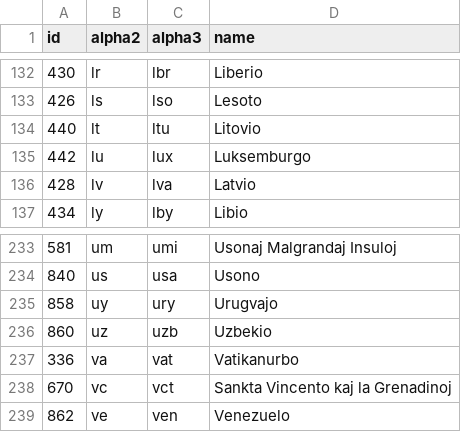
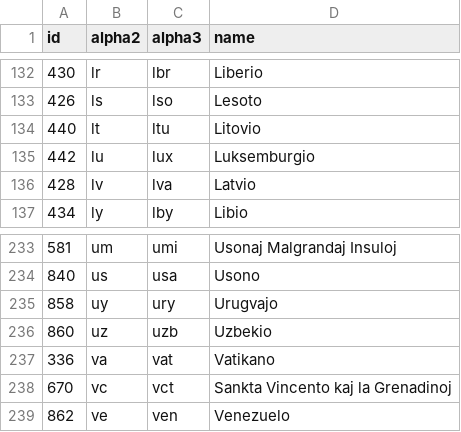
Before and after one commit to stefangabos/world_countries, a CSV file: data/countries/eo/world.csv, drawn as a sheet; only a part is shown, gaps mark what is left out.

```diff
--- a/data/countries/eo/world.csv
+++ b/data/countries/eo/world.csv
@@ -134,3 +134,3 @@ id,alpha2,alpha3,name
 440,lt,ltu,Litovio
-442,lu,lux,Luksemburgo
+442,lu,lux,Luksemburgio
 428,lv,lva,Latvio
@@ -236,3 +236,3 @@ id,alpha2,alpha3,name
 860,uz,uzb,Uzbekio
-336,va,vat,Vatikanurbo
+336,va,vat,Vatikano
 670,vc,vct,"Sankta Vincento kaj la Grenadinoj"
```
Also changed, not shown: data/countries/ar/world.csv, data/countries/fr/world.csv, 47 other files.
